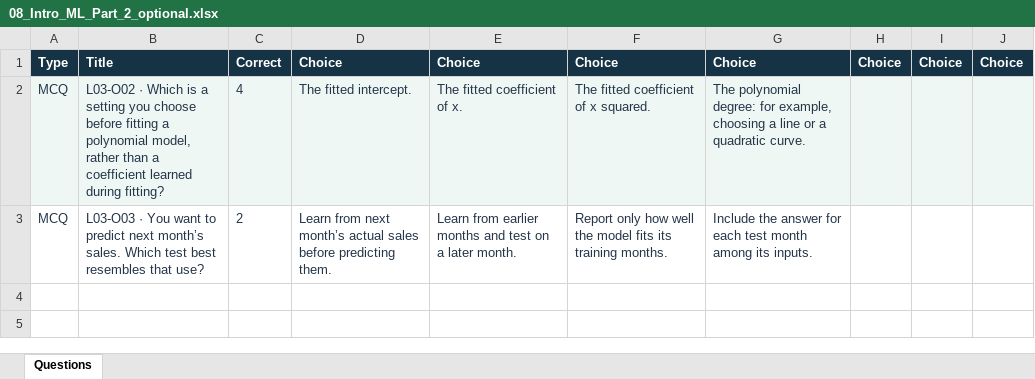
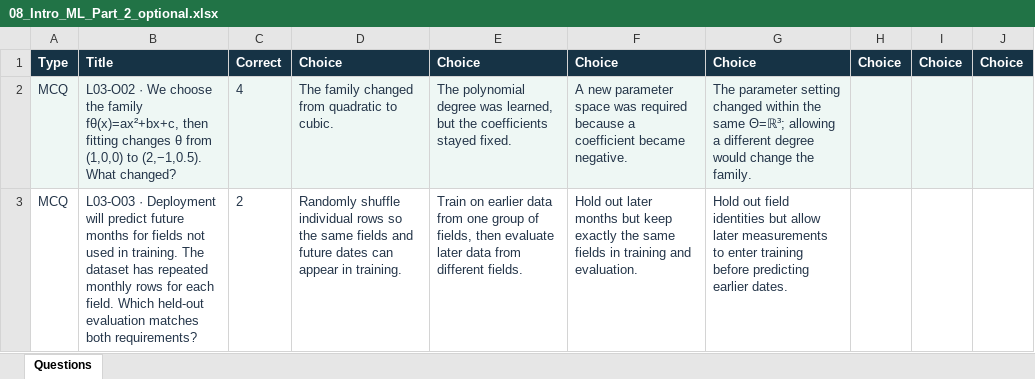
Before and after one commit to A7ocin/AIML2627, an Excel workbook: wooclap/imports/optional/08_Intro_ML_Part_2_optional.xlsx, sheet Questions, drawn as a sheet; values as stored, in another font and other column widths than the file's, no borders; removed rows and columns are numbered as before the commit, all else as after; the diff names each change by its address in the sheet, - before the commit and + after, or states it on an @@ line.

```diff
--- a/wooclap/imports/optional/08_Intro_ML_Part_2_optional.xlsx (sheet Questions)
+++ b/wooclap/imports/optional/08_Intro_ML_Part_2_optional.xlsx (sheet Questions)
-row 2: MCQ | L03-O02 · Which is a setting you choose before fitting a polynomial model, rather than a coefficient learned during fitting? | 4 | The fitted intercept. | The fitted coefficient of x. | The fitted coefficient of x squared. | The polynomial degree: for example, choosing a line or a quadratic curve.
+row 2: MCQ | L03-O02 · We choose the family fθ(x)=ax²+bx+c, then fitting changes θ from (1,0,0) to (2,−1,0.5). What changed? | 4 | The family changed from quadratic to cubic. | The polynomial degree was learned, but the coefficients stayed fixed. | A new parameter space was required because a coefficient became negative. | The parameter setting changed within the same Θ=ℝ³; allowing a different degree would change the family.
-B3: L03-O03 · You want to predict next month’s sales. Which test best resembles that use?
+B3: L03-O03 · Deployment will predict future months for fields not used in training. The dataset has repeated monthly rows for each field. Which held-out evaluation matches both requirements?
-D3: Learn from next month’s actual sales before predicting them.
+D3: Randomly shuffle individual rows so the same fields and future dates can appear in training.
-E3: Learn from earlier months and test on a later month.
+E3: Train on earlier data from one group of fields, then evaluate later data from different fields.
-F3: Report only how well the model fits its training months.
+F3: Hold out later months but keep exactly the same fields in training and evaluation.
-G3: Include the answer for each test month among its inputs.
+G3: Hold out field identities but allow later measurements to enter training before predicting earlier dates.
```
Also changed, not shown: wooclap/imports/07_Intro_ML_Part_1.xlsx, wooclap/imports/08_Intro_ML_Part_2.xlsx, 48 other files.
